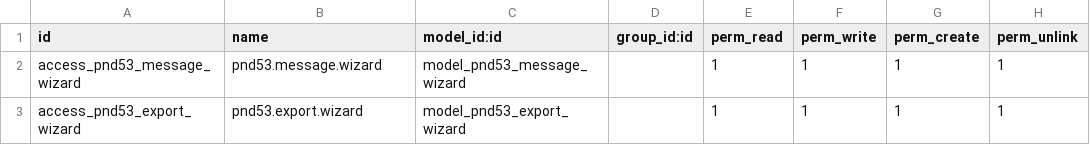
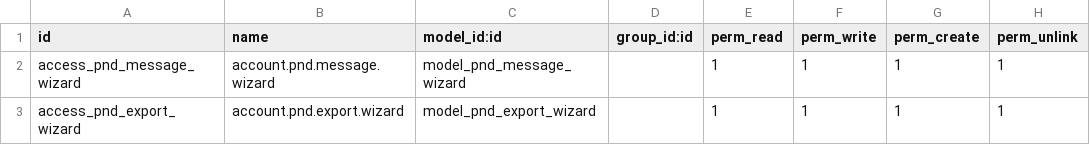
Before and after one commit to thitikornh3c/kabinmengleeh, a CSV file: custom_addons/account_pnd_report/security/ir.model.access.csv, drawn as a sheet.

```diff
--- a/custom_addons/account_pnd_report/security/ir.model.access.csv
+++ b/custom_addons/account_pnd_report/security/ir.model.access.csv
@@ -1,3 +1,3 @@
 id,name,model_id:id,group_id:id,perm_read,perm_write,perm_create,perm_unlink
-access_pnd53_message_wizard,pnd53.message.wizard,model_pnd53_message_wizard,,1,1,1,1
-access_pnd53_export_wizard,pnd53.export.wizard,model_pnd53_export_wizard,,1,1,1,1
+access_pnd_message_wizard,account.pnd.message.wizard,model_pnd_message_wizard,,1,1,1,1
+access_pnd_export_wizard,account.pnd.export.wizard,model_pnd_export_wizard,,1,1,1,1
```
Also changed, not shown: 1 other file.
